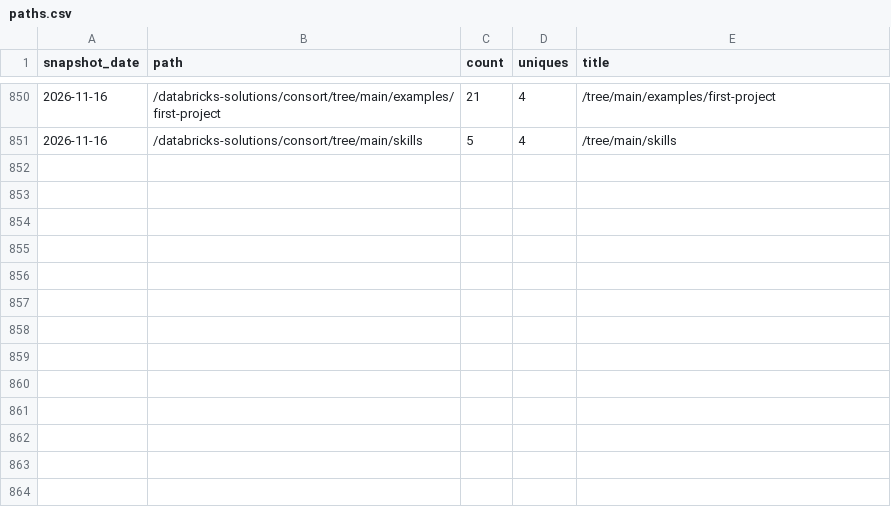
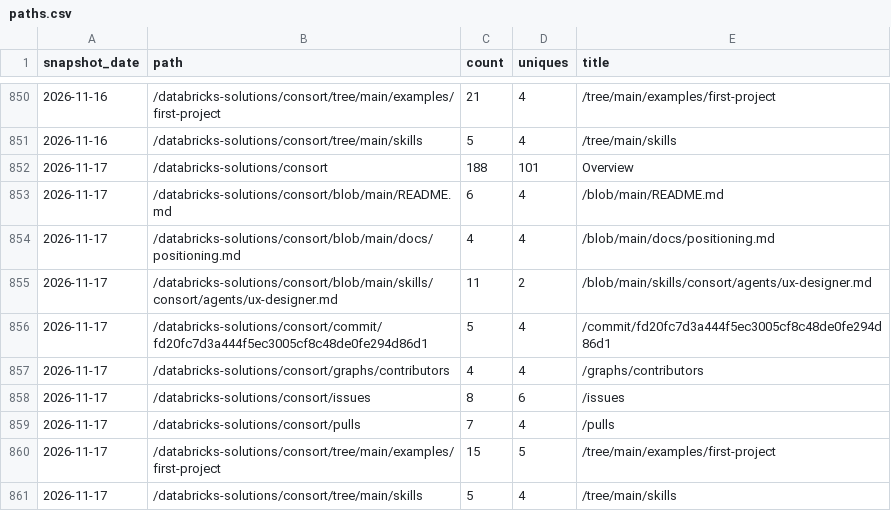
Before and after one commit to databricks-solutions/consort, a CSV file: traffic/paths.csv, drawn as a sheet; only a part is shown, gaps mark what is left out; the diff names each change by its address in the sheet, - before the commit and + after, or states it on an @@ line.

Commit message:
chore(traffic): record daily clones, views, referrers, paths, repo stats

```diff
--- a/traffic/paths.csv
+++ b/traffic/paths.csv
+row 852: 2026-11-17 | /databricks-solutions/consort | 188 | 101 | Overview
+row 853: 2026-11-17 | /databricks-solutions/consort/blob/main/README.md | 6 | 4 | /blob/main/README.md
+row 854: 2026-11-17 | /databricks-solutions/consort/blob/main/docs/positioning.md | 4 | 4 | /blob/main/docs/positioning.md
+row 855: 2026-11-17 | /databricks-solutions/consort/blob/main/skills/consort/agents/ux-designer.md | 11 | 2 | /blob/main/skills/consort/agents/ux-designer.md
+row 856: 2026-11-17 | /databricks-solutions/consort/commit/fd20fc7d3a444f5ec3005cf8c48de0fe294d86d1 | 5 | 4 | /commit/fd20fc7d3a444f5ec3005cf8c48de0fe294d86d1
+row 857: 2026-11-17 | /databricks-solutions/consort/graphs/contributors | 4 | 4 | /graphs/contributors
+row 858: 2026-11-17 | /databricks-solutions/consort/issues | 8 | 6 | /issues
+row 859: 2026-11-17 | /databricks-solutions/consort/pulls | 7 | 4 | /pulls
+row 860: 2026-11-17 | /databricks-solutions/consort/tree/main/examples/first-project | 15 | 5 | /tree/main/examples/first-project
+row 861: 2026-11-17 | /databricks-solutions/consort/tree/main/skills | 5 | 4 | /tree/main/skills
```
Also changed, not shown: traffic/clones.csv, traffic/referrers.csv, 2 other files.
